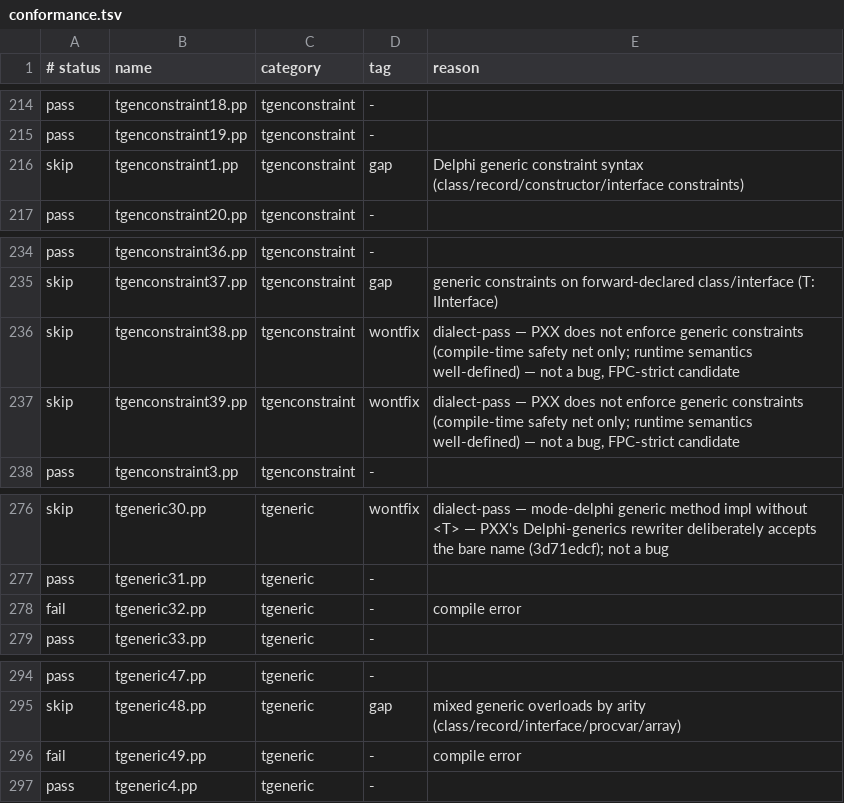
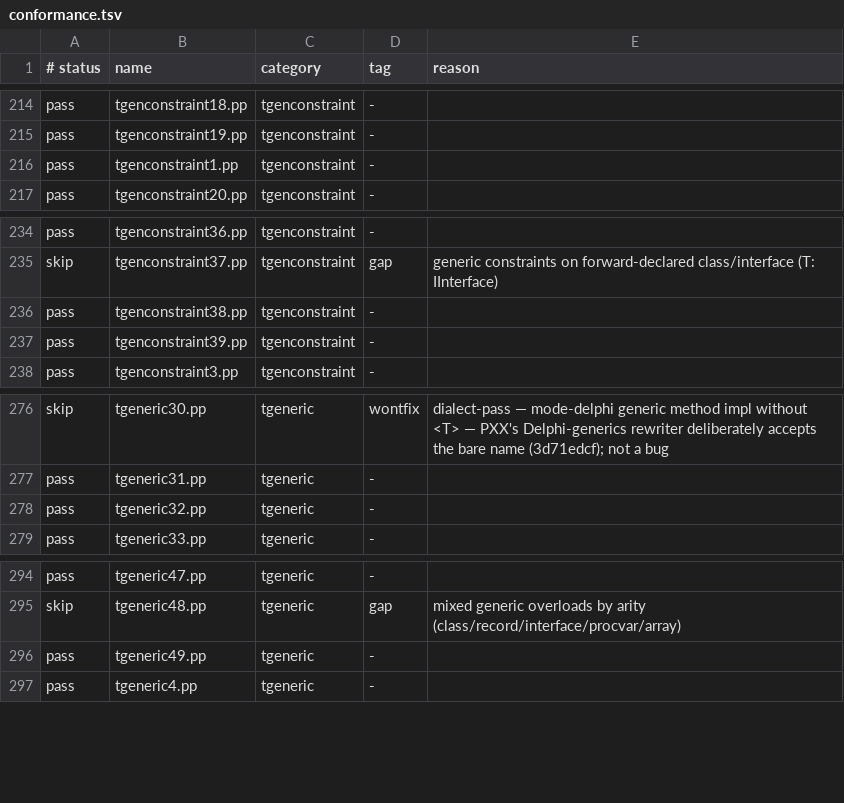
Before and after one commit to yoctobyte/pxx, a TSV file: devdocs/progress/tstate/conformance.tsv, drawn as a sheet; only a part is shown, gaps mark what is left out.

Commit message:
tstate(seven): bench b3ad1d5a2480 RED (0 bench rows, 550 conf)

```diff
--- a/devdocs/progress/tstate/conformance.tsv
+++ b/devdocs/progress/tstate/conformance.tsv
@@ -215,3 +215,3 @@ pass	tgenconstraint18.pp	tgenconstraint	-
 pass	tgenconstraint19.pp	tgenconstraint	-	
-skip	tgenconstraint1.pp	tgenconstraint	gap	Delphi generic constraint syntax (class/record/constructor/interface constraints)
+pass	tgenconstraint1.pp	tgenconstraint	-	
 pass	tgenconstraint20.pp	tgenconstraint	-	
@@ -235,4 +235,4 @@ pass	tgenconstraint36.pp	tgenconstraint	-
 skip	tgenconstraint37.pp	tgenconstraint	gap	generic constraints on forward-declared class/interface (T: IInterface)
-skip	tgenconstraint38.pp	tgenconstraint	wontfix	dialect-pass — PXX does not enforce generic constraints (compile-time safety net only; runtime semantics well-defined) — not a bug, FPC-strict candidate
-skip	tgenconstraint39.pp	tgenconstraint	wontfix	dialect-pass — PXX does not enforce generic constraints (compile-time safety net only; runtime semantics well-defined) — not a bug, FPC-strict candidate
+pass	tgenconstraint38.pp	tgenconstraint	-	
+pass	tgenconstraint39.pp	tgenconstraint	-	
 pass	tgenconstraint3.pp	tgenconstraint	-	
@@ -277,3 +277,3 @@ skip	tgeneric30.pp	tgeneric	wontfix	dialect-pass — mode-delphi generic method
 pass	tgeneric31.pp	tgeneric	-	
-fail	tgeneric32.pp	tgeneric	-	compile error
+pass	tgeneric32.pp	tgeneric	-	
 pass	tgeneric33.pp	tgeneric	-	
@@ -295,3 +295,3 @@ pass	tgeneric47.pp	tgeneric	-
 skip	tgeneric48.pp	tgeneric	gap	mixed generic overloads by arity (class/record/interface/procvar/array)
-fail	tgeneric49.pp	tgeneric	-	compile error
+pass	tgeneric49.pp	tgeneric	-	
 pass	tgeneric4.pp	tgeneric	-	
```
Also changed, not shown: 1 other file.
